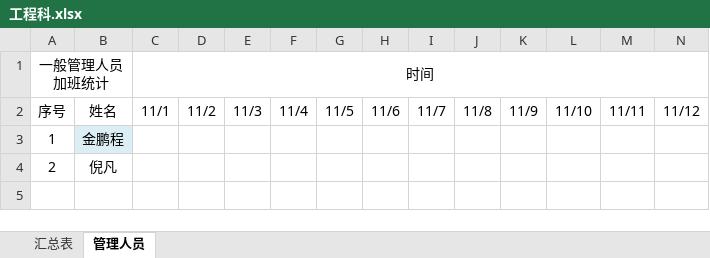
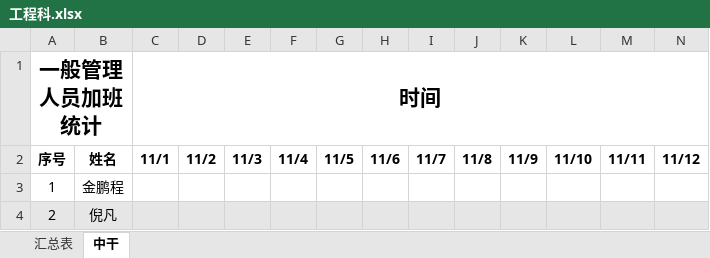
Before and after one commit to hc198974/overtime_python, an Excel workbook: 工程科.xlsx, sheet 中干, drawn as a sheet; only a part is shown; values as stored, in another font and other column widths than the file's, no borders; the diff covers the shown part only; the diff names each change by its address in the sheet, - before the commit and + after, or states it on an @@ line.

```diff
--- a/工程科.xlsx (sheet 中干)
+++ b/工程科.xlsx (sheet 中干)
-sheet tab: 管理人员
+sheet tab: 中干
-A1 bold: off
+A1 bold: on, text size: larger
-C1 bold: off
+C1 bold: on, text size: larger
-A2:N2 bold: off
+A2:N2 bold: on
-B3 fill: #DBEEF4
+B3 fill: none
-A4:N4 fill: none
+A4:N4 fill: #E6E6E6
```
Also changed, not shown: cell formats elsewhere in this sheet, sheet 汇总表, hidden cells, 1 other file.
